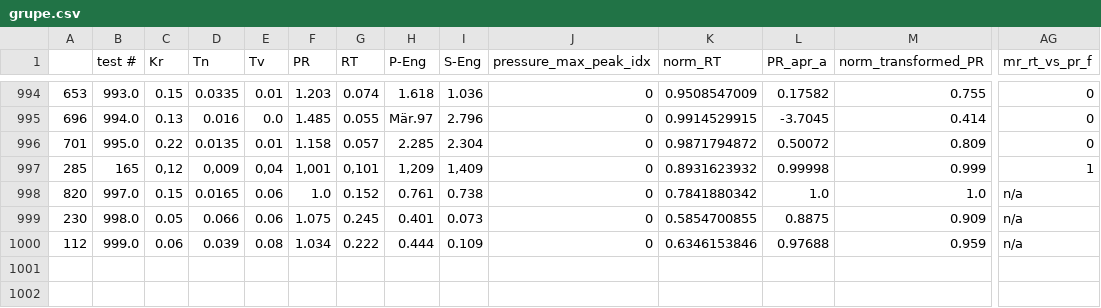
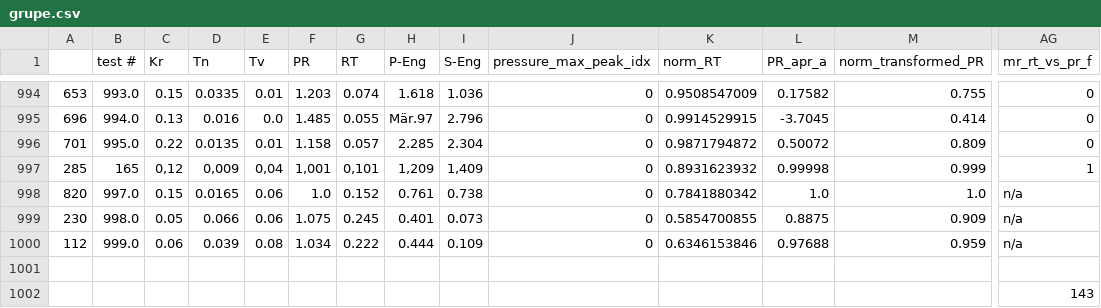
Before and after one commit to aduquet/SpecialIssue-MT-2025, a CSV file: grupe.csv, drawn as a sheet; only a part is shown, gaps mark what is left out; rows hold the shown columns only; the diff names each change by its address in the sheet, - before the commit and + after, or states it on an @@ line.

Commit message:
gruppe update

```diff
--- a/grupe.csv
+++ b/grupe.csv
+row 1001: (empty)
+row 1002:  |  |  |  |  |  |  |  |  |  |  |  |  | 143
```
